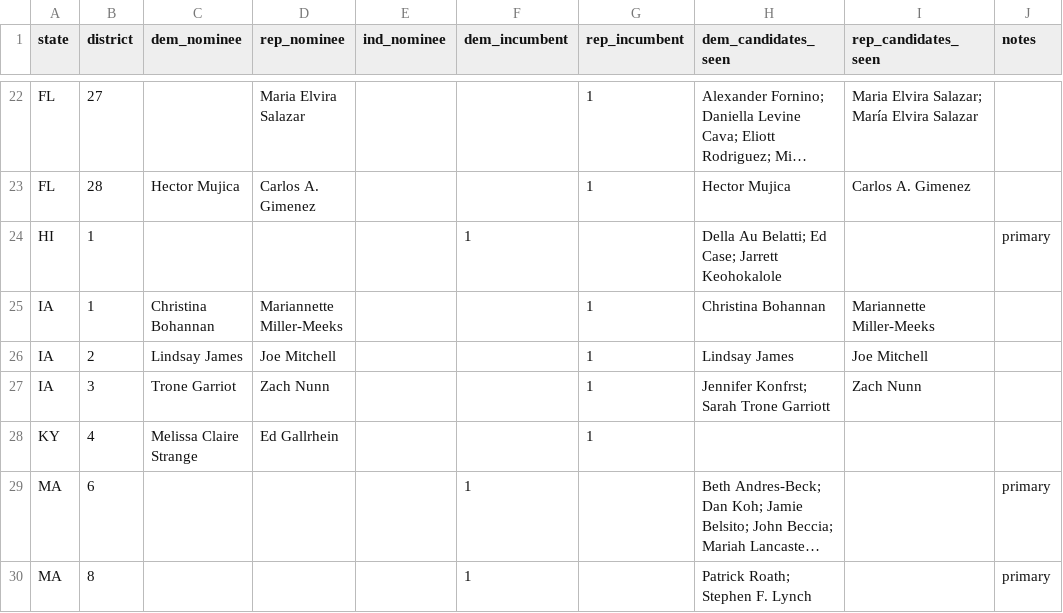
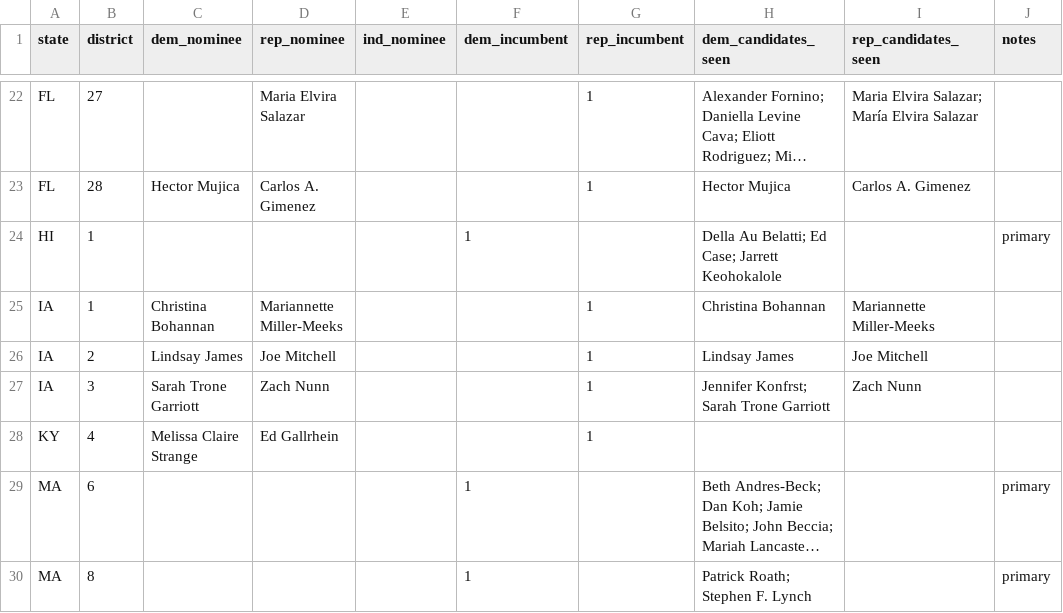
Before and after one commit to Sdlerm/2026midtetermelection_predictor_SQLPy, a CSV file: data/house_nominees.csv, drawn as a sheet; only a part is shown, gaps mark what is left out; long unchanged cells end in ….

Commit message:
Support multi-candidate districts in House nominees data and modeling.
- Modified `_split_names` to parse multiple candidate names in `house_ingest.py` and `house_model.py`.
- Updated `house_nominees.csv` schema and parsing to handle top-two jungle primaries.
- Adjusted incumbency logic to account for multi-candidate scenarios.
- Enhanced baseline projections to avoid reliance on structural lean for independents.

```diff
--- a/data/house_nominees.csv
+++ b/data/house_nominees.csv
@@ -26,3 +26,3 @@ IA,1,Christina Bohannan,Mariannette Miller-Meeks,,,1,Christina Bohannan,Marianne
 IA,2,Lindsay James,Joe Mitchell,,,1,Lindsay James,Joe Mitchell,
-IA,3,Trone Garriot	,Zach Nunn,,,1,Jennifer Konfrst; Sarah Trone Garriott,Zach Nunn,
+IA,3,Sarah Trone Garriott	,Zach Nunn,,,1,Jennifer Konfrst; Sarah Trone Garriott,Zach Nunn,
 KY,4		,Melissa Claire Strange	,Ed Gallrhein,,,1,,,
```
Also changed, not shown: 2 other files.
